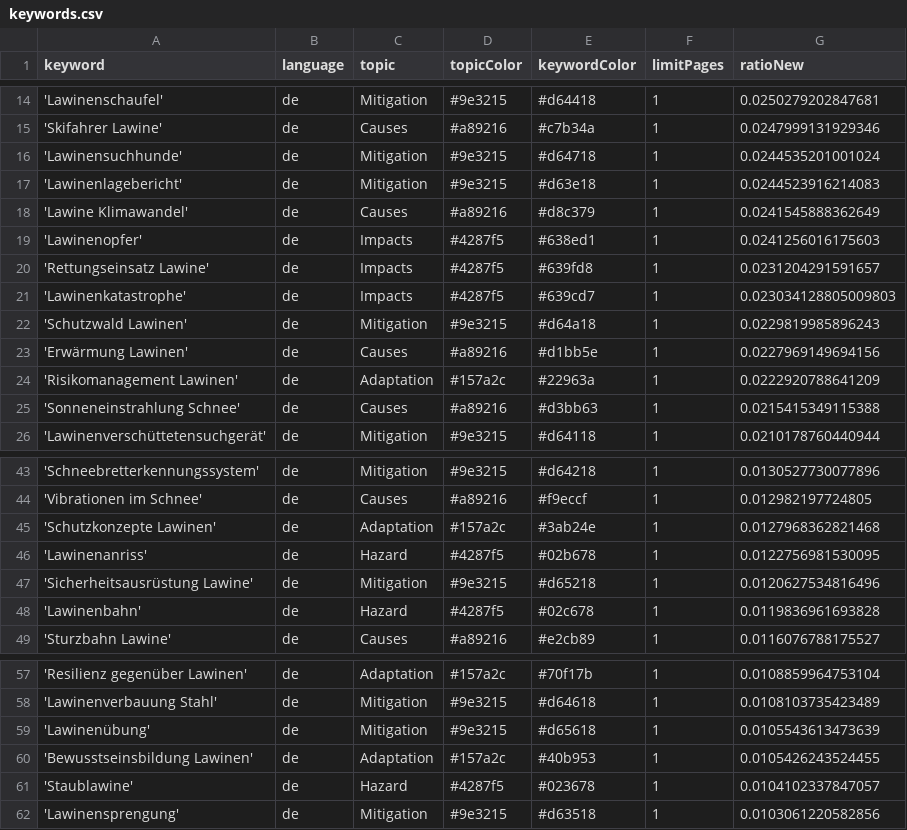
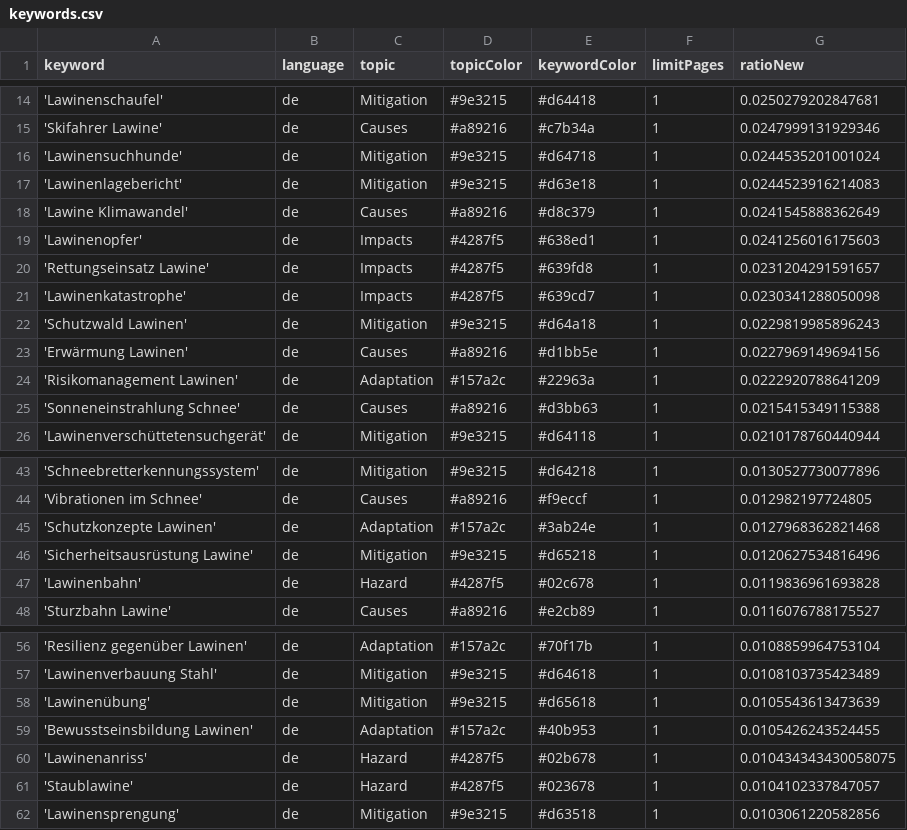
Before and after one commit to picawe-news/AvalancheIsComing, a CSV file: keywords.csv, drawn as a sheet; only a part is shown, gaps mark what is left out.

Commit message:
Commit from GitHub Actions (harvest:0.0)

```diff
--- a/keywords.csv
+++ b/keywords.csv
@@ -20,3 +20,3 @@ keyword,language,topic,topicColor,keywordColor,limitPages,ratioNew
 'Rettungseinsatz Lawine',de,Impacts,#4287f5,#639fd8,1,0.0231204291591657
-'Lawinenkatastrophe',de,Impacts,#4287f5,#639cd7,1,0.023034128805009803
+'Lawinenkatastrophe',de,Impacts,#4287f5,#639cd7,1,0.0230341288050098
 'Schutzwald Lawinen',de,Mitigation,#9e3215,#d64a18,1,0.0229819985896243
@@ -45,3 +45,2 @@ keyword,language,topic,topicColor,keywordColor,limitPages,ratioNew
 'Schutzkonzepte Lawinen',de,Adaptation,#157a2c,#3ab24e,1,0.0127968362821468
-'Lawinenanriss',de,Hazard,#4287f5,#02b678,1,0.0122756981530095
 'Sicherheitsausrüstung Lawine',de,Mitigation,#9e3215,#d65218,1,0.0120627534816496
@@ -60,2 +59,3 @@ keyword,language,topic,topicColor,keywordColor,limitPages,ratioNew
 'Bewusstseinsbildung Lawinen',de,Adaptation,#157a2c,#40b953,1,0.0105426243524455
+'Lawinenanriss',de,Hazard,#4287f5,#02b678,1,0.010434343430058075
 'Staublawine',de,Hazard,#4287f5,#023678,1,0.0104102337847057
```
